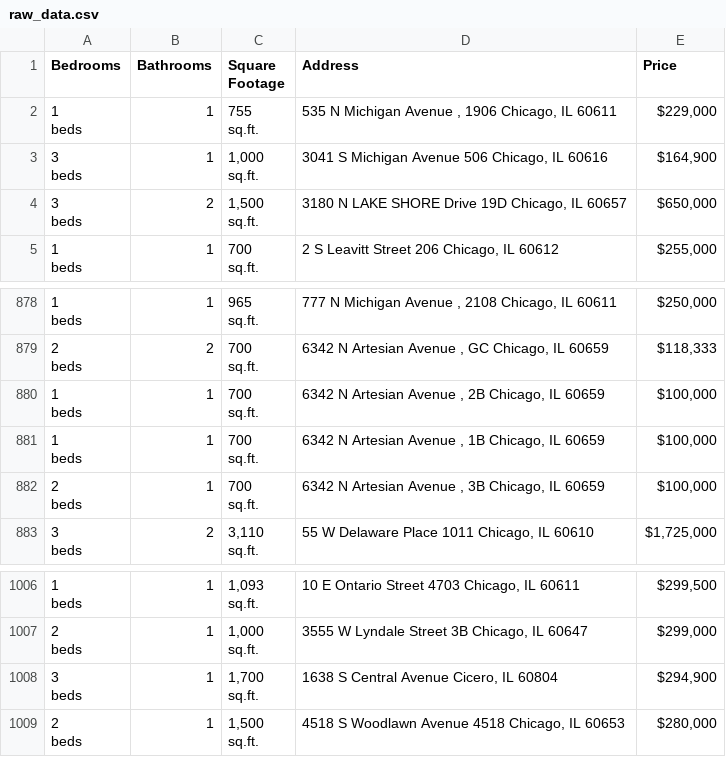
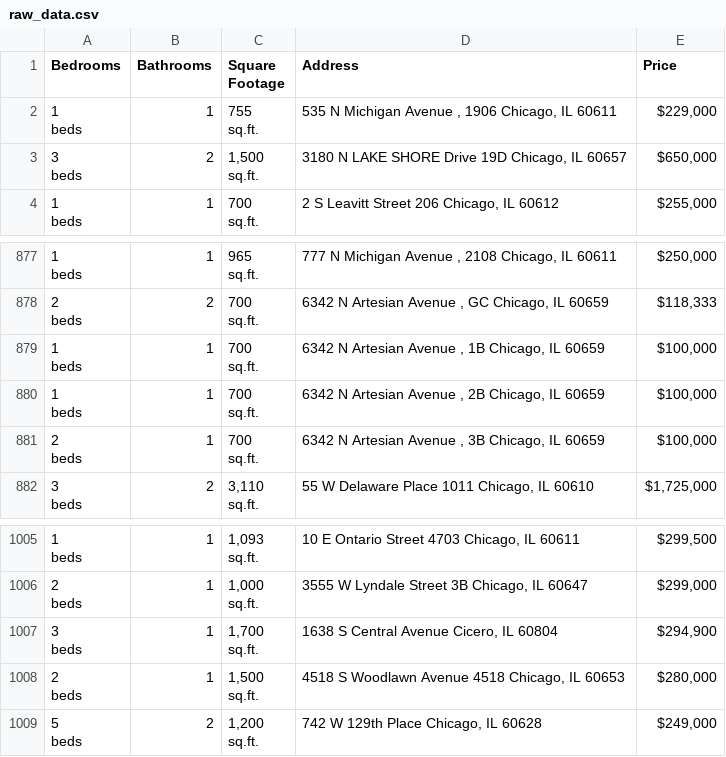
Before and after one commit to bilooo-web/webscraping_project_real_estate, a CSV file: raw_data.csv, drawn as a sheet; only a part is shown, gaps mark what is left out.

```diff
--- a/raw_data.csv
+++ b/raw_data.csv
@@ -4,5 +4,2 @@ beds",1,"755
 sq.ft.","535 N Michigan Avenue , 1906 Chicago, IL 60611","$229,000"
-"3
-beds",1,"1,000
-sq.ft.","3041 S Michigan Avenue 506 Chicago, IL 60616","$164,900"
 "3
@@ -2635,2 +2632,5 @@ beds",2,"700
 sq.ft.","6342 N Artesian Avenue , GC Chicago, IL 60659","$118,333"
+"1
+beds",1,"700
+sq.ft.","6342 N Artesian Avenue , 1B Chicago, IL 60659","$100,000"
 "1
@@ -2638,5 +2638,2 @@ beds",1,"700
 sq.ft.","6342 N Artesian Avenue , 2B Chicago, IL 60659","$100,000"
-"1
-beds",1,"700
-sq.ft.","6342 N Artesian Avenue , 1B Chicago, IL 60659","$100,000"
 "2
@@ -3025 +3022,4 @@ beds",1,"1,500
 sq.ft.","4518 S Woodlawn Avenue 4518 Chicago, IL 60653","$280,000"
+"5
+beds",2,"1,200
+sq.ft.","742 W 129th Place Chicago, IL 60628","$249,000"
```
Also changed, not shown: cleaned_data.csv.
